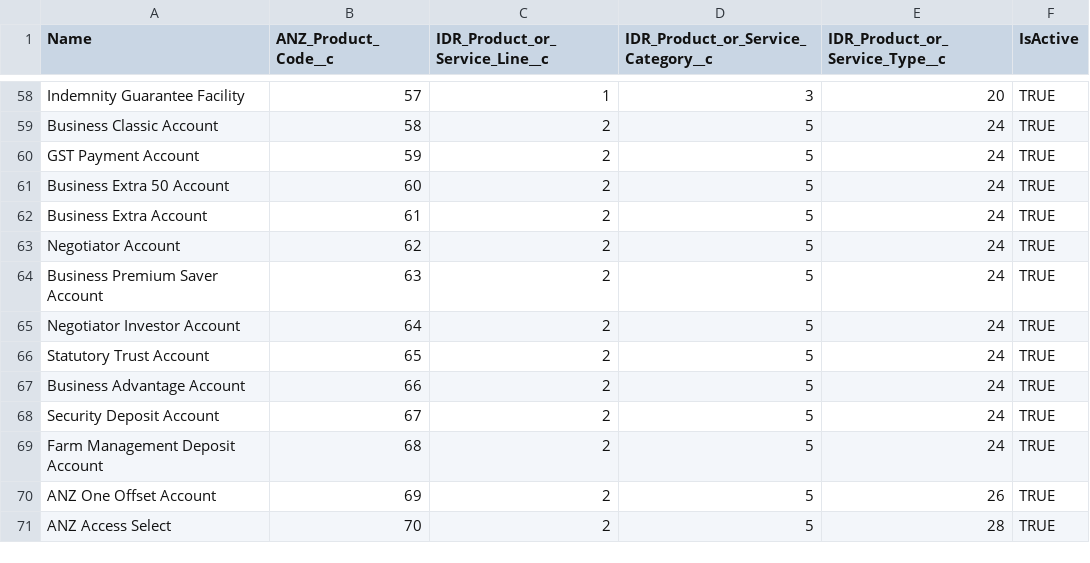
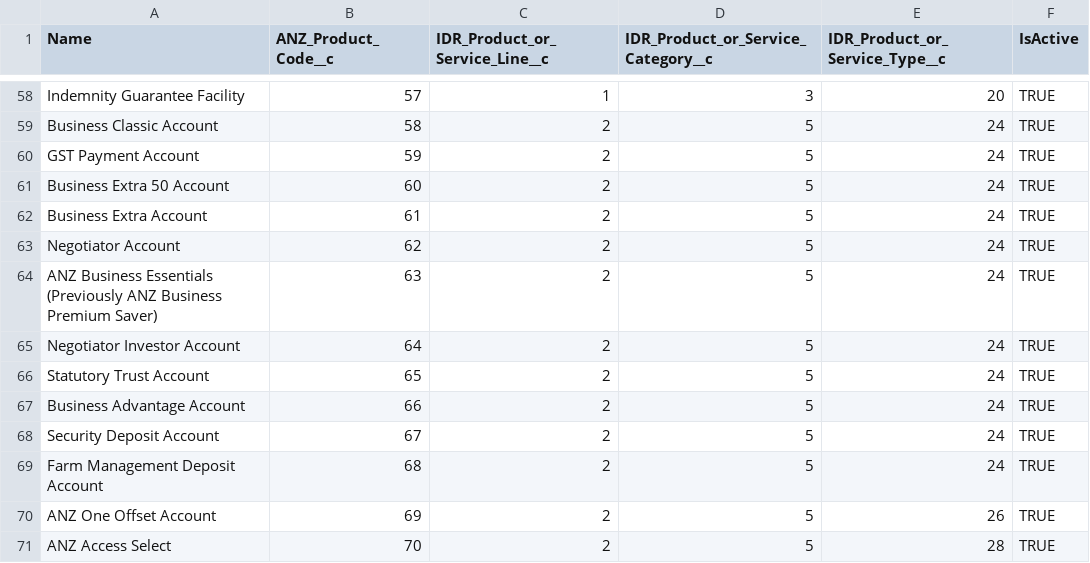
Before and after one commit to ukeys-anz/salesforce, a CSV file: data/IDR-ANZ-Products.csv, drawn as a sheet; only a part is shown, gaps mark what is left out.

Commit message:
Feature/idr 2057 rename product (#1122)
* Rename ANZ Business Essentials product

* Rename ANZ Business Essentials product

* Point to the latest salesforce-scripts commit

```diff
--- a/data/IDR-ANZ-Products.csv
+++ b/data/IDR-ANZ-Products.csv
@@ -63,3 +63,3 @@ Business Extra Account,61,2,5,24,TRUE
 Negotiator Account,62,2,5,24,TRUE
-Business Premium Saver Account,63,2,5,24,TRUE
+ANZ Business Essentials (Previously ANZ Business Premium Saver),63,2,5,24,TRUE
 Negotiator Investor Account,64,2,5,24,TRUE
```
Also changed, not shown: 2 other files.
